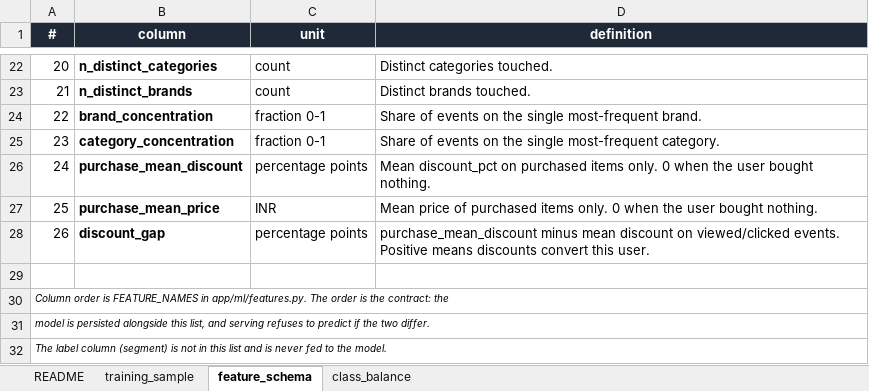
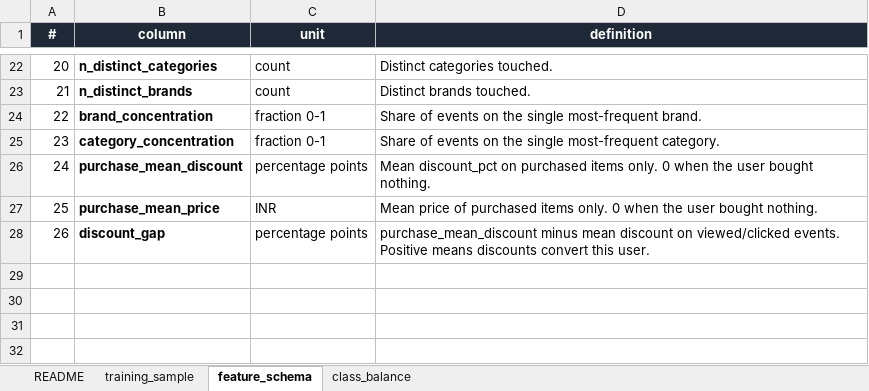
Before and after one commit to Nikhil-Emmanuel/SmartBuy, an Excel workbook: ml/personalization/training_dataset_sample.xlsx, sheet feature_schema, drawn as a sheet; only a part is shown, gaps mark what is left out; values as stored, in another font and other column widths than the file's, no borders; the diff names each change by its address in the sheet, - before the commit and + after, or states it on an @@ line.

```diff
--- a/ml/personalization/training_dataset_sample.xlsx (sheet feature_schema)
+++ b/ml/personalization/training_dataset_sample.xlsx (sheet feature_schema)
-row 29: (empty)
-row 30: Column order is FEATURE_NAMES in app/ml/features.py. The order is the contract: the
-row 31: model is persisted alongside this list, and serving refuses to predict if the two differ.
-row 32: The label column (segment) is not in this list and is never fed to the model.
```
Also changed, not shown: sheet class_balance, sheet training_sample, 33 other files.
